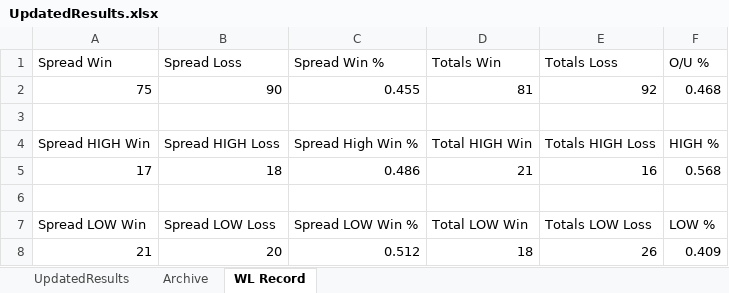
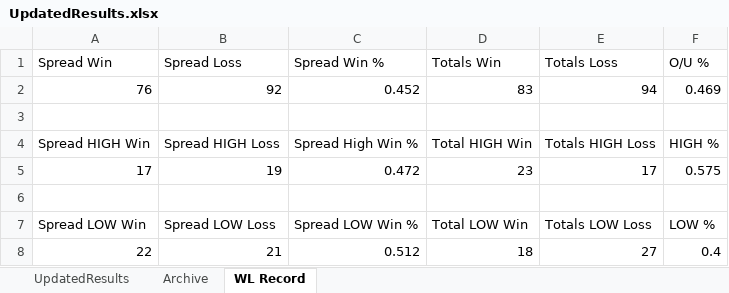
Before and after one commit to ajayiagbebaku/NBA-Model, an Excel workbook: UpdatedResults.xlsx, sheet WL Record, drawn as a sheet; values as stored, in another font and other column widths than the file's, no borders; removed rows and columns are numbered as before the commit, all else as after; the diff names each change by its address in the sheet, - before the commit and + after, or states it on an @@ line.

```diff
--- a/UpdatedResults.xlsx (sheet WL Record)
+++ b/UpdatedResults.xlsx (sheet WL Record)
-row 2: 75 | 90 | 0.455 | 81 | 92 | 0.468
+row 2: 76 | 92 | 0.452 | 83 | 94 | 0.469
-B5 (Spread Loss): 18
+B5 (Spread Loss): 19
-C5 (Spread Win %): 0.486
+C5 (Spread Win %): 0.472
-D5 (Totals Win): 21
+D5 (Totals Win): 23
-E5 (Totals Loss): 16
+E5 (Totals Loss): 17
-F5 (O/U %): 0.568
+F5 (O/U %): 0.575
-row 8: 21 | 20 | 0.512 | 18 | 26 | 0.409
+row 8: 22 | 21 | 0.512 | 18 | 27 | 0.4
```
Also changed, not shown: sheet UpdatedResults, sheet Archive, 1 other file.
